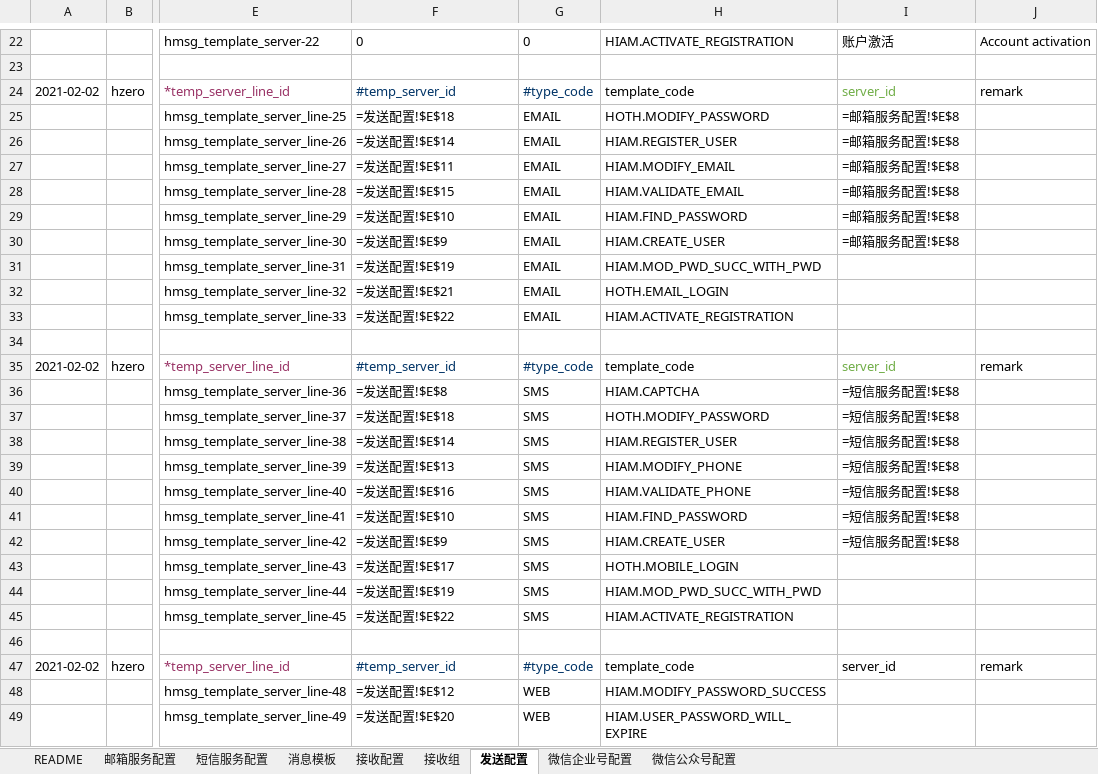
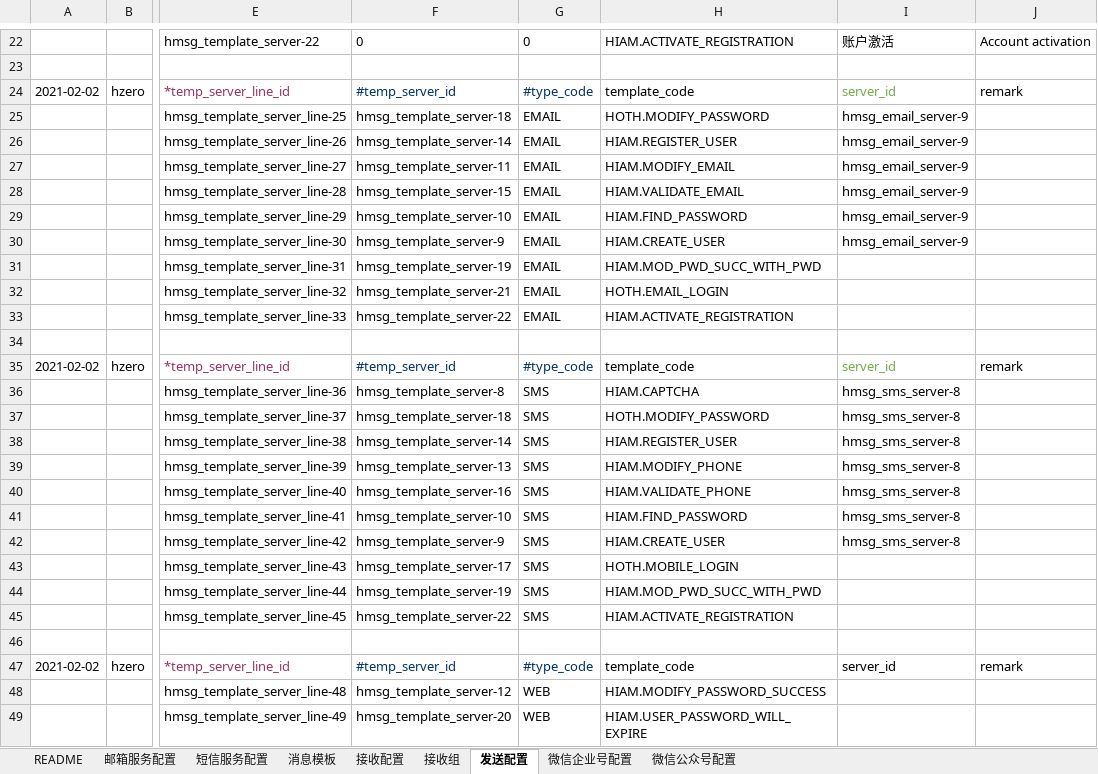
Before and after one commit to open-hand/choerodon-message, an Excel workbook: src/main/resources/script/db/init-data/hzero_message/hzero_message/hzero-message.xlsx, sheet 发送配置, drawn as a sheet; only a part is shown, gaps mark what is left out; values as stored, in another font and other column widths than the file's, no borders; formulas without a stored value are shown as written; the diff names each change by its address in the sheet, - before the commit and + after, or states it on an @@ line.

```diff
--- a/src/main/resources/script/db/init-data/hzero_message/hzero_message/hzero-message.xlsx (sheet 发送配置)
+++ b/src/main/resources/script/db/init-data/hzero_message/hzero_message/hzero-message.xlsx (sheet 发送配置)
-F25: =发送配置!$E$18
+F25: hmsg_template_server-18
-I25:I30: =邮箱服务配置!$E$8
+I25:I30: hmsg_email_server-9
-F26: =发送配置!$E$14
+F26: hmsg_template_server-14
-F27: =发送配置!$E$11
+F27: hmsg_template_server-11
-F28: =发送配置!$E$15
+F28: hmsg_template_server-15
-F29: =发送配置!$E$10
+F29: hmsg_template_server-10
-F30: =发送配置!$E$9
+F30: hmsg_template_server-9
-F31: =发送配置!$E$19
+F31: hmsg_template_server-19
-F32: =发送配置!$E$21
+F32: hmsg_template_server-21
-F33: =发送配置!$E$22
+F33: hmsg_template_server-22
-F36: =发送配置!$E$8
+F36: hmsg_template_server-8
-I36:I42: =短信服务配置!$E$8
+I36:I42: hmsg_sms_server-8
-F37: =发送配置!$E$18
+F37: hmsg_template_server-18
-F38: =发送配置!$E$14
+F38: hmsg_template_server-14
-F39: =发送配置!$E$13
+F39: hmsg_template_server-13
-F40: =发送配置!$E$16
+F40: hmsg_template_server-16
-F41: =发送配置!$E$10
+F41: hmsg_template_server-10
-F42: =发送配置!$E$9
+F42: hmsg_template_server-9
-F43: =发送配置!$E$17
+F43: hmsg_template_server-17
-F44: =发送配置!$E$19
+F44: hmsg_template_server-19
-F45: =发送配置!$E$22
+F45: hmsg_template_server-22
-F48: =发送配置!$E$12
+F48: hmsg_template_server-12
-F49: =发送配置!$E$20
+F49: hmsg_template_server-20
```
Also changed, not shown: sheet 邮箱服务配置, sheet 消息模板.
